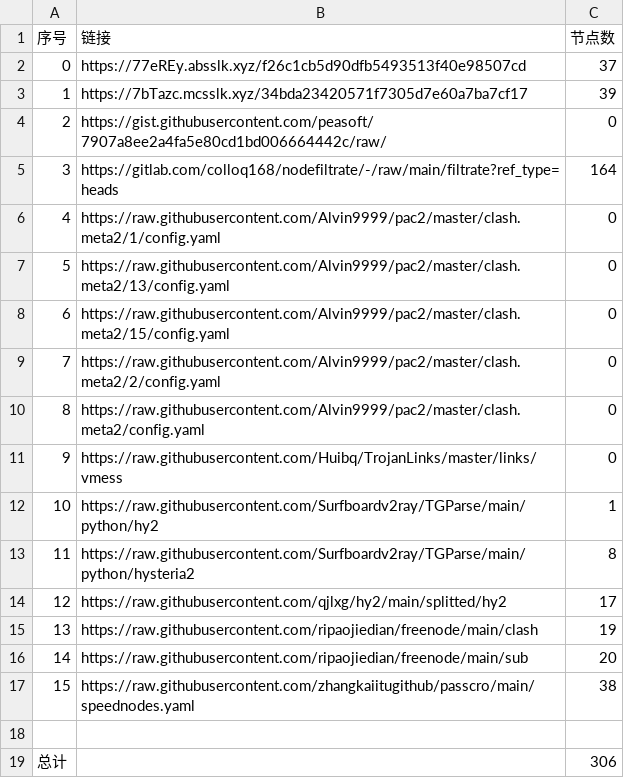
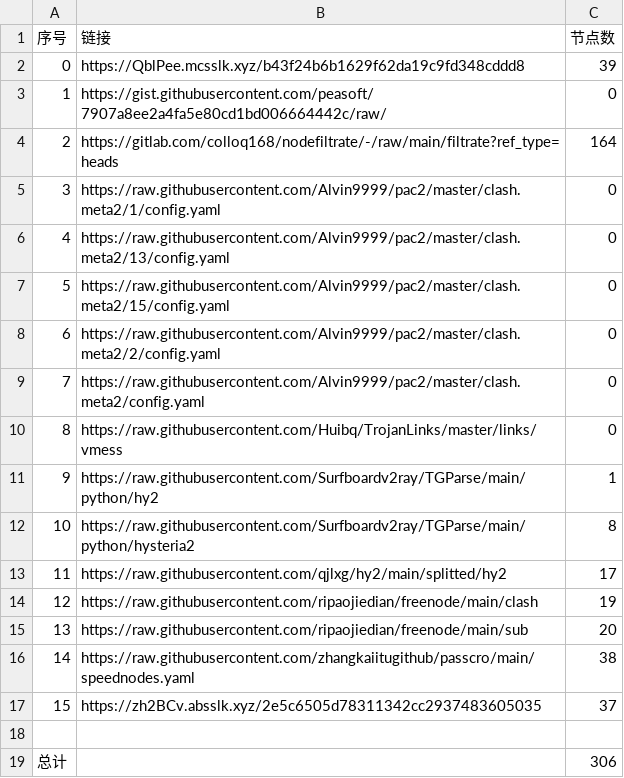
Before and after one commit to sileopro/NoMoreWalls, a CSV file: list_result.csv, drawn as a sheet; removed rows and columns are numbered as before the commit, all else as after; the diff names each change by its address in the sheet, - before the commit and + after, or states it on an @@ line.

```diff
--- a/list_result.csv
+++ b/list_result.csv
-row 2: 0 | https://77eREy.absslk.xyz/f26c1cb5d90dfb5493513f40e98507cd | 37
@@ column A (序号) renumbered between rows 2 and 16 @@
-B2 (链接): https://7bTazc.mcsslk.xyz/34bda23420571f7305d7e60a7ba7cf17
+B2 (链接): https://QblPee.mcsslk.xyz/b43f24b6b1629f62da19c9fd348cddd8
+row 17: 15 | https://zh2BCv.absslk.xyz/2e5c6505d78311342cc2937483605035 | 37
```
Also changed, not shown: 30 other files.
